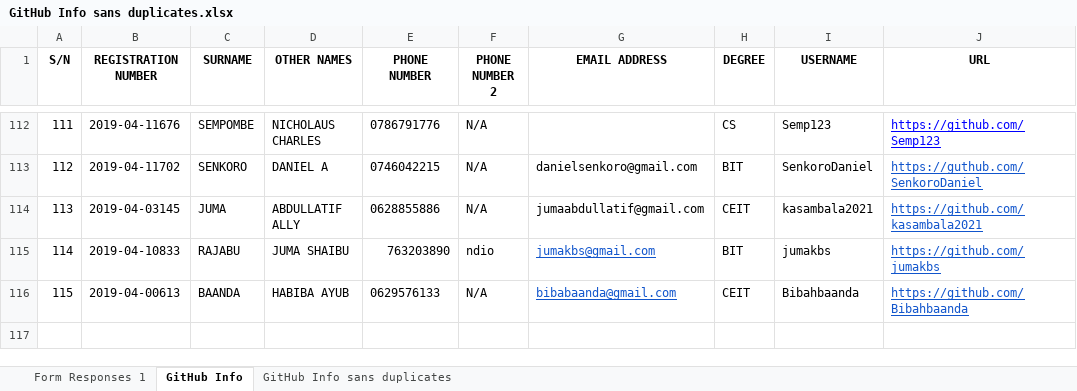
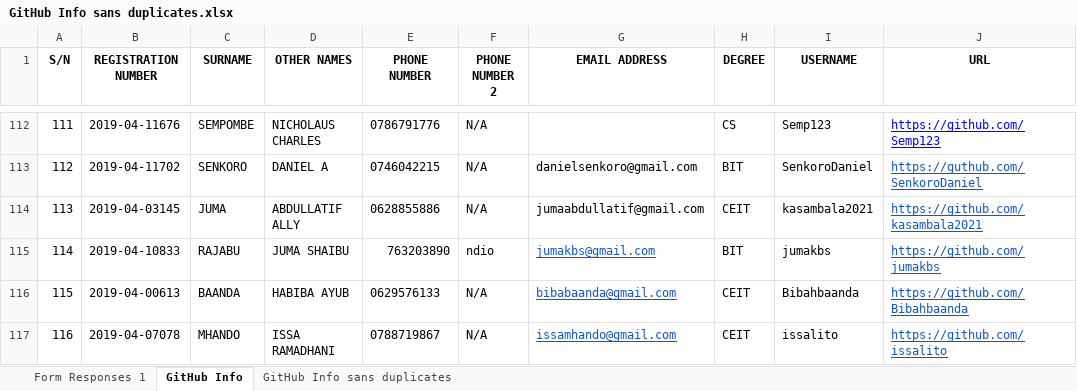
Before and after one commit to jlungo/staffcard, an Excel workbook: CS335/GitHub Info sans duplicates.xlsx, sheet GitHub Info, drawn as a sheet; only a part is shown, gaps mark what is left out; values as stored, in another font and other column widths than the file's, no borders; conditional formats not drawn; the diff names each change by its address in the sheet, - before the commit and + after, or states it on an @@ line.

Commit message:
added my details in the excel file

```diff
--- a/CS335/GitHub Info sans duplicates.xlsx (sheet GitHub Info)
+++ b/CS335/GitHub Info sans duplicates.xlsx (sheet GitHub Info)
+row 117: 116 | 2019-04-07078 | MHANDO | ISSA RAMADHANI | 0788719867 | N/A | issamhando@gmail.com | CEIT | issalito | https://github.com/issalito
```
